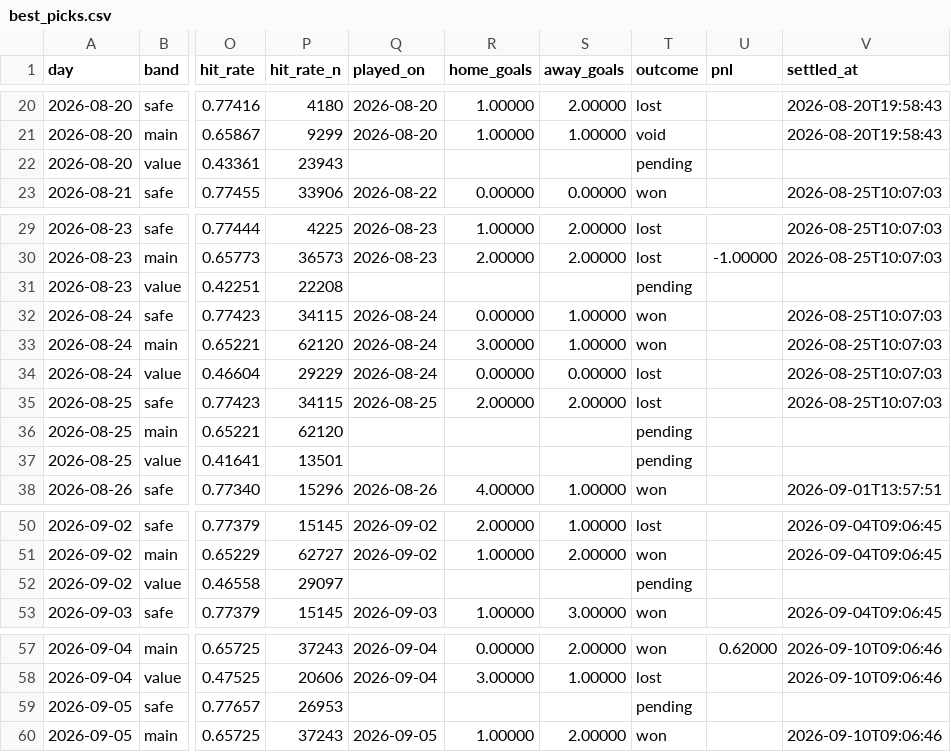
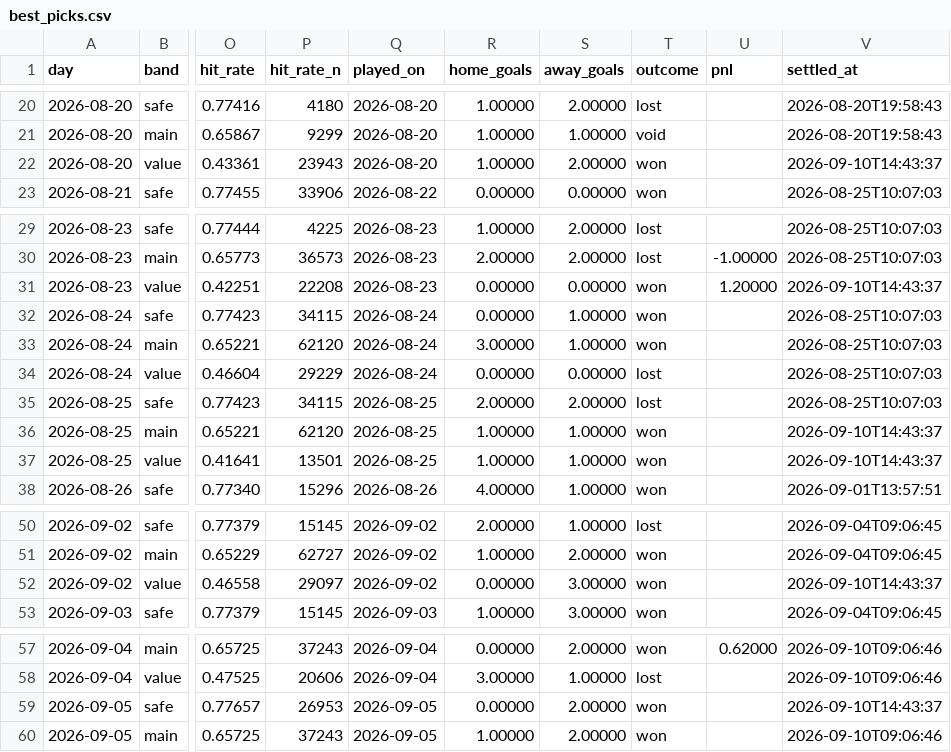
Before and after one commit to footballbettingh/football-hub, a CSV file: data/best_picks.csv, drawn as a sheet; only a part is shown, gaps mark what is left out; the diff names each change by its address in the sheet, - before the commit and + after, or states it on an @@ line.

```diff
--- a/data/best_picks.csv
+++ b/data/best_picks.csv
-Q22 (played_on): (empty)
+Q22 (played_on): 2026-08-20
-R22 (home_goals): (empty)
+R22 (home_goals): 1.00000
-S22 (away_goals): (empty)
+S22 (away_goals): 2.00000
-T22 (outcome): pending
+T22 (outcome): won
-V22 (settled_at): (empty)
+V22 (settled_at): 2026-09-10T14:43:37
-Q31 (played_on): (empty)
+Q31 (played_on): 2026-08-23
-R31 (home_goals): (empty)
+R31 (home_goals): 0.00000
-S31 (away_goals): (empty)
+S31 (away_goals): 0.00000
-T31 (outcome): pending
+T31 (outcome): won
-U31 (pnl): (empty)
+U31 (pnl): 1.20000
-V31 (settled_at): (empty)
+V31 (settled_at): 2026-09-10T14:43:37
-Q36:Q37 (played_on): (empty)
+Q36:Q37 (played_on): 2026-08-25
-R36:R37 (home_goals): (empty)
+R36:R37 (home_goals): 1.00000
-S36:S37 (away_goals): (empty)
+S36:S37 (away_goals): 1.00000
-T36:T37 (outcome): pending
+T36:T37 (outcome): won
-V36:V37 (settled_at): (empty)
+V36:V37 (settled_at): 2026-09-10T14:43:37
-Q52 (played_on): (empty)
+Q52 (played_on): 2026-09-02
-R52 (home_goals): (empty)
+R52 (home_goals): 0.00000
-S52 (away_goals): (empty)
+S52 (away_goals): 3.00000
-T52 (outcome): pending
+T52 (outcome): won
-V52 (settled_at): (empty)
+V52 (settled_at): 2026-09-10T14:43:37
-Q59 (played_on): (empty)
+Q59 (played_on): 2026-09-05
-R59 (home_goals): (empty)
+R59 (home_goals): 0.00000
-S59 (away_goals): (empty)
+S59 (away_goals): 2.00000
-T59 (outcome): pending
+T59 (outcome): won
-V59 (settled_at): (empty)
+V59 (settled_at): 2026-09-10T14:43:37
```
Also changed, not shown: data/best_accas.csv.
